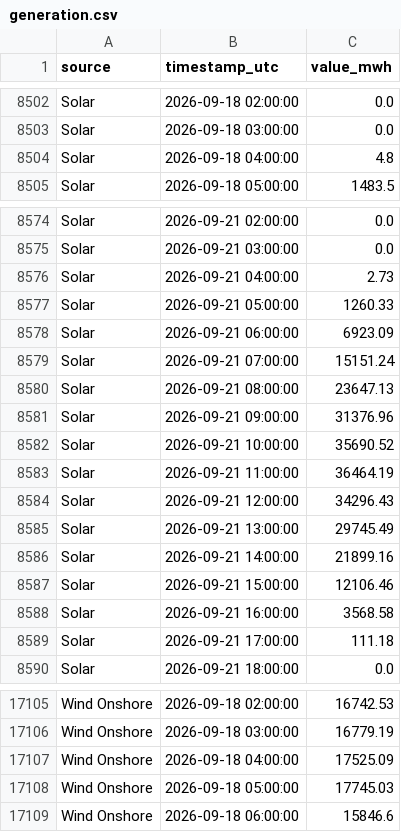
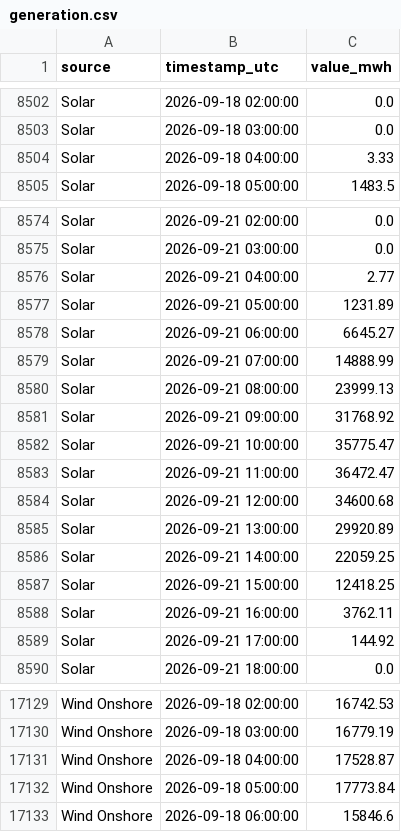
Before and after one commit to Ojmaiel/smard-pipeline, a CSV file: generation.csv, drawn as a sheet; only a part is shown, gaps mark what is left out; the diff covers the shown part only.

```diff
--- a/generation.csv
+++ b/generation.csv
@@ -8503,3 +8503,3 @@ Solar,2026-09-18 02:00:00,0.0
 Solar,2026-09-18 03:00:00,0.0
-Solar,2026-09-18 04:00:00,4.8
+Solar,2026-09-18 04:00:00,3.33
 Solar,2026-09-18 05:00:00,1483.5
@@ -8575,16 +8575,16 @@ Solar,2026-09-21 02:00:00,0.0
 Solar,2026-09-21 03:00:00,0.0
-Solar,2026-09-21 04:00:00,2.73
-Solar,2026-09-21 05:00:00,1260.33
-Solar,2026-09-21 06:00:00,6923.09
-Solar,2026-09-21 07:00:00,15151.24
-Solar,2026-09-21 08:00:00,23647.13
-Solar,2026-09-21 09:00:00,31376.96
-Solar,2026-09-21 10:00:00,35690.52
-Solar,2026-09-21 11:00:00,36464.19
-Solar,2026-09-21 12:00:00,34296.43
-Solar,2026-09-21 13:00:00,29745.49
-Solar,2026-09-21 14:00:00,21899.16
-Solar,2026-09-21 15:00:00,12106.46
-Solar,2026-09-21 16:00:00,3568.58
-Solar,2026-09-21 17:00:00,111.18
+Solar,2026-09-21 04:00:00,2.77
+Solar,2026-09-21 05:00:00,1231.89
+Solar,2026-09-21 06:00:00,6645.27
+Solar,2026-09-21 07:00:00,14888.99
+Solar,2026-09-21 08:00:00,23999.13
+Solar,2026-09-21 09:00:00,31768.92
+Solar,2026-09-21 10:00:00,35775.47
+Solar,2026-09-21 11:00:00,36472.47
+Solar,2026-09-21 12:00:00,34600.68
+Solar,2026-09-21 13:00:00,29920.89
+Solar,2026-09-21 14:00:00,22059.25
+Solar,2026-09-21 15:00:00,12418.25
+Solar,2026-09-21 16:00:00,3762.11
+Solar,2026-09-21 17:00:00,144.92
 Solar,2026-09-21 18:00:00,0.0
@@ -17106,4 +17130,4 @@ Wind Onshore,2026-09-18 02:00:00,16742.53
 Wind Onshore,2026-09-18 03:00:00,16779.19
-Wind Onshore,2026-09-18 04:00:00,17525.09
-Wind Onshore,2026-09-18 05:00:00,17745.03
+Wind Onshore,2026-09-18 04:00:00,17528.87
+Wind Onshore,2026-09-18 05:00:00,17773.84
 Wind Onshore,2026-09-18 06:00:00,15846.6
```
Also changed, not shown: 48 added rows elsewhere in this file, 1 other file.
